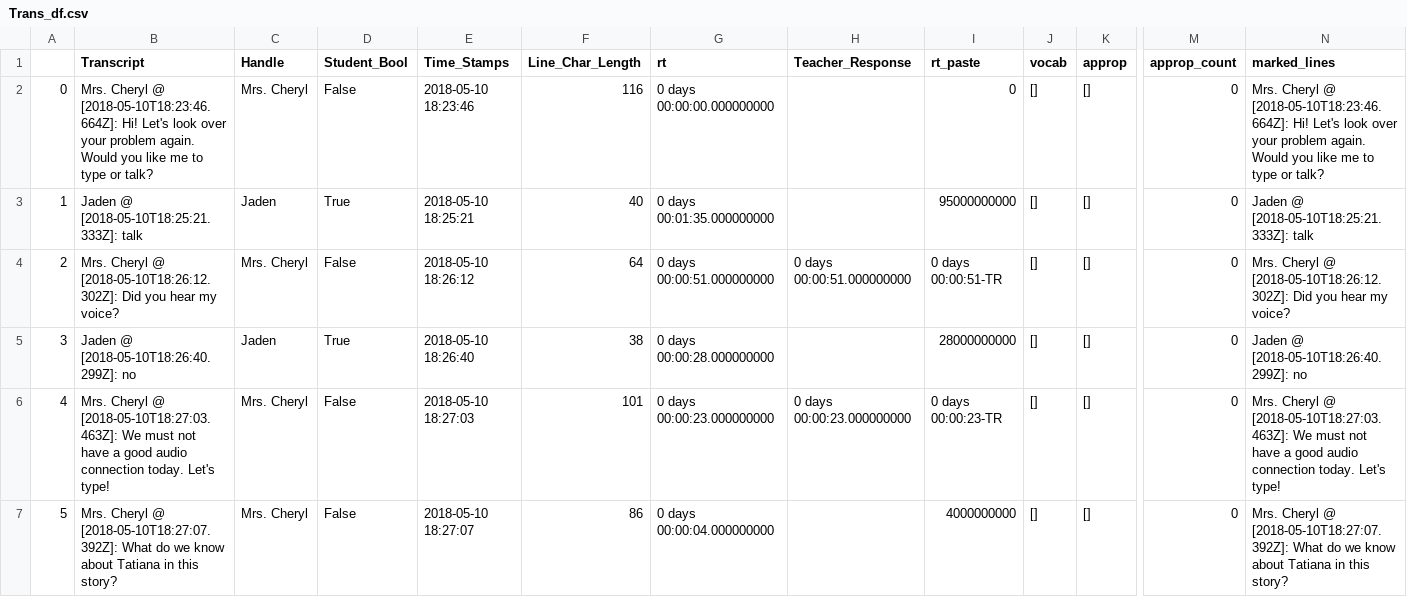
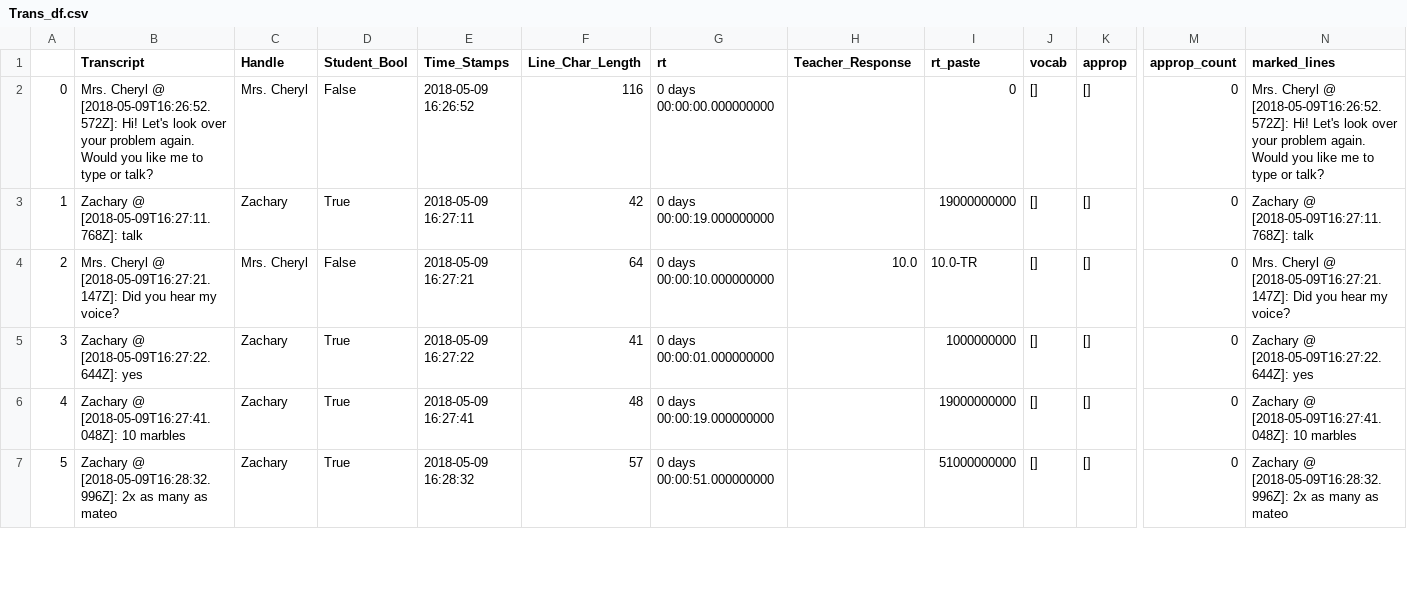
Before and after one commit to civetta/Transcript-Report, a CSV file: Trans_df.csv, drawn as a sheet; only a part is shown, gaps mark what is left out; removed rows and columns are numbered as before the commit, all else as after; rows hold the shown columns only; the diff covers the shown part only; the diff names each change by its address in the sheet, - before the commit and + after, or states it on an @@ line.

```diff
--- a/Trans_df.csv
+++ b/Trans_df.csv
-B2 (Transcript): …Cheryl @ [2018-05-10T18:23:46.664Z]: Hi! Let's…
+B2 (Transcript): …Cheryl @ [2018-05-09T16:26:52.572Z]: Hi! Let's…
-E2 (Time_Stamps): 2018-05-10 18:23:46
+E2 (Time_Stamps): 2018-05-09 16:26:52
-N2 (marked_lines): …Cheryl @ [2018-05-10T18:23:46.664Z]: Hi! Let's…
+N2 (marked_lines): …Cheryl @ [2018-05-09T16:26:52.572Z]: Hi! Let's…
-B3 (Transcript): Jaden @ [2018-05-10T18:25:21.333Z]: talk
+B3 (Transcript): Zachary @ [2018-05-09T16:27:11.768Z]: talk
-C3 (Handle): Jaden
+C3 (Handle): Zachary
-E3 (Time_Stamps): 2018-05-10 18:25:21
+E3 (Time_Stamps): 2018-05-09 16:27:11
-F3 (Line_Char_Length): 40
+F3 (Line_Char_Length): 42
-G3 (rt): 0 days 00:01:35.000000000
+G3 (rt): 0 days 00:00:19.000000000
-I3 (rt_paste): 95000000000
+I3 (rt_paste): 19000000000
-N3 (marked_lines): Jaden @ [2018-05-10T18:25:21.333Z]: talk
+N3 (marked_lines): Zachary @ [2018-05-09T16:27:11.768Z]: talk
-B4 (Transcript): …Cheryl @ [2018-05-10T18:26:12.302Z]: Did you…
+B4 (Transcript): …Cheryl @ [2018-05-09T16:27:21.147Z]: Did you…
-E4 (Time_Stamps): 2018-05-10 18:26:12
+E4 (Time_Stamps): 2018-05-09 16:27:21
-G4 (rt): 0 days 00:00:51.000000000
+G4 (rt): 0 days 00:00:10.000000000
-H4 (Teacher_Response): 0 days 00:00:51.000000000
+H4 (Teacher_Response): 10.0
-I4 (rt_paste): 0 days 00:00:51-TR
+I4 (rt_paste): 10.0-TR
-N4 (marked_lines): …Cheryl @ [2018-05-10T18:26:12.302Z]: Did you…
+N4 (marked_lines): …Cheryl @ [2018-05-09T16:27:21.147Z]: Did you…
+row 5: 3 | Zachary @ [2018-05-09T16:27:22.644Z]: yes | Zachary | True | 2018-05-09 16:27:22 | 41 | 0 days 00:00:01.000000000 |  | 1000000000 | [] | [] | 0 | Zachary @ [2018-05-09T16:27:22.644Z]: yes
@@ column A renumbered between rows 6 and 13 @@
-B6 (Transcript): Jaden @ [2018-05-10T18:26:40.299Z]: no
+B6 (Transcript): Zachary @ [2018-05-09T16:27:41.048Z]: 10 marbles
-C6 (Handle): Jaden
+C6 (Handle): Zachary
-E6 (Time_Stamps): 2018-05-10 18:26:40
+E6 (Time_Stamps): 2018-05-09 16:27:41
-F6 (Line_Char_Length): 38
+F6 (Line_Char_Length): 48
-G6 (rt): 0 days 00:00:28.000000000
+G6 (rt): 0 days 00:00:19.000000000
-I6 (rt_paste): 28000000000
+I6 (rt_paste): 19000000000
-N6 (marked_lines): Jaden @ [2018-05-10T18:26:40.299Z]: no
+N6 (marked_lines): Zachary @ [2018-05-09T16:27:41.048Z]: 10 marbles
-row 6: 4 | Mrs. Cheryl @ [2018-05-10T18:27:03.463Z]: We must not have a good audio connection today. Let's type! | Mrs. Cheryl | False | 2018-05-10 18:27:03 | 101 | 0 days 00:00:23.000000000 | 0 days 00:00:23.000000000 | 0 days 00:00:23-TR | [] | [] | 0 | Mrs. Cheryl @ [2018-05-10T18:27:03.463Z]: We must not have a good audio connection today. Let's type!
-row 7: 5 | Mrs. Cheryl @ [2018-05-10T18:27:07.392Z]: What do we know about Tatiana in this story? | Mrs. Cheryl | False | 2018-05-10 18:27:07 | 86 | 0 days 00:00:04.000000000 |  | 4000000000 | [] | [] | 0 | Mrs. Cheryl @ [2018-05-10T18:27:07.392Z]: What do we know about Tatiana in this story?
+row 7: 5 | Zachary @ [2018-05-09T16:28:32.996Z]: 2x as many as mateo | Zachary | True | 2018-05-09 16:28:32 | 57 | 0 days 00:00:51.000000000 |  | 51000000000 | [] | [] | 0 | Zachary @ [2018-05-09T16:28:32.996Z]: 2x as many as mateo
```
Also changed, not shown: 6 added rows and 21 edited cells elsewhere in this file, 25 other files.
